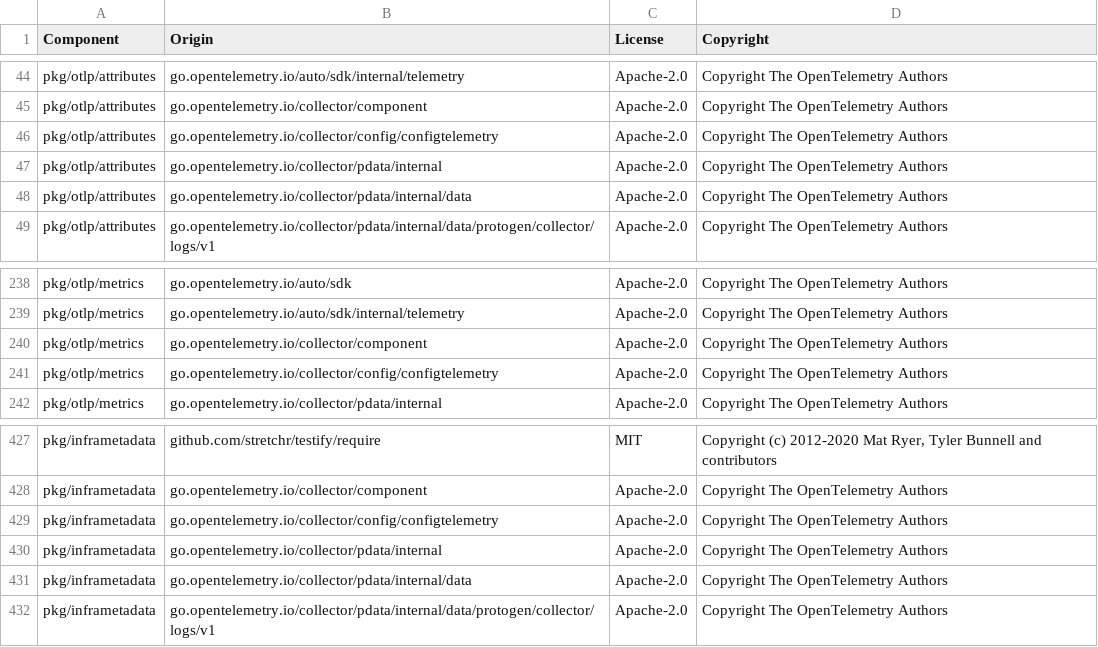
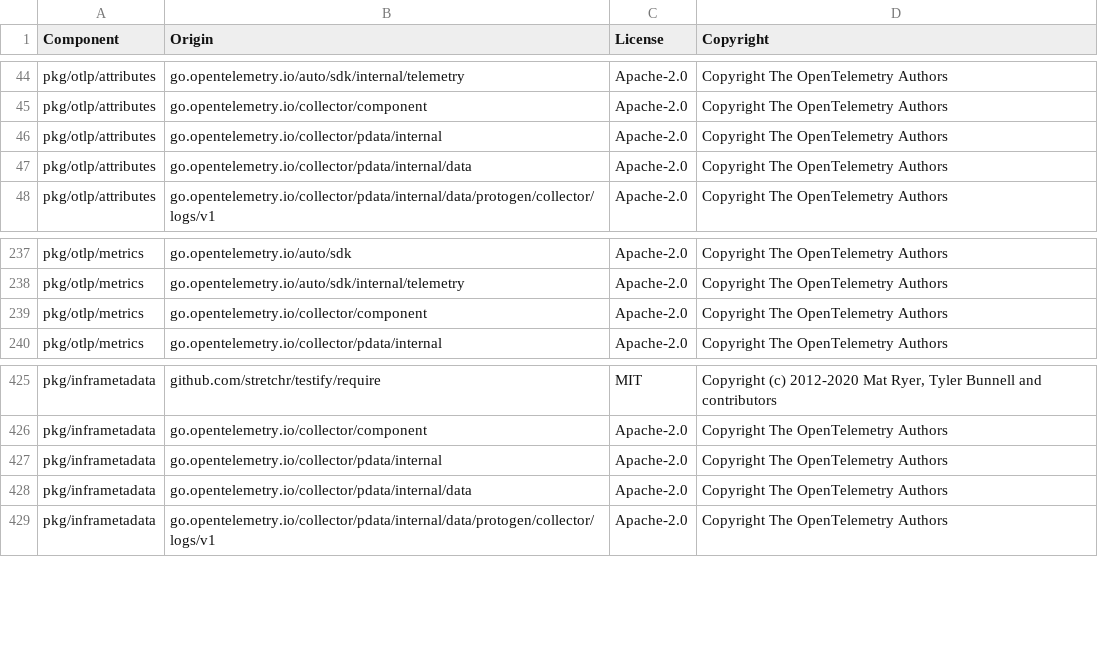
Before and after one commit to DataDog/opentelemetry-mapping-go, a CSV file: LICENSE-3rdparty.csv, drawn as a sheet; only a part is shown, gaps mark what is left out; the diff names each change by its address in the sheet, - before the commit and + after, or states it on an @@ line.

```diff
--- a/LICENSE-3rdparty.csv
+++ b/LICENSE-3rdparty.csv
-row 46: pkg/otlp/attributes | go.opentelemetry.io/collector/config/configtelemetry | Apache-2.0 | Copyright The OpenTelemetry Authors
-row 241: pkg/otlp/metrics | go.opentelemetry.io/collector/config/configtelemetry | Apache-2.0 | Copyright The OpenTelemetry Authors
-row 429: pkg/inframetadata | go.opentelemetry.io/collector/config/configtelemetry | Apache-2.0 | Copyright The OpenTelemetry Authors
```
Also changed, not shown: 8 other files.
